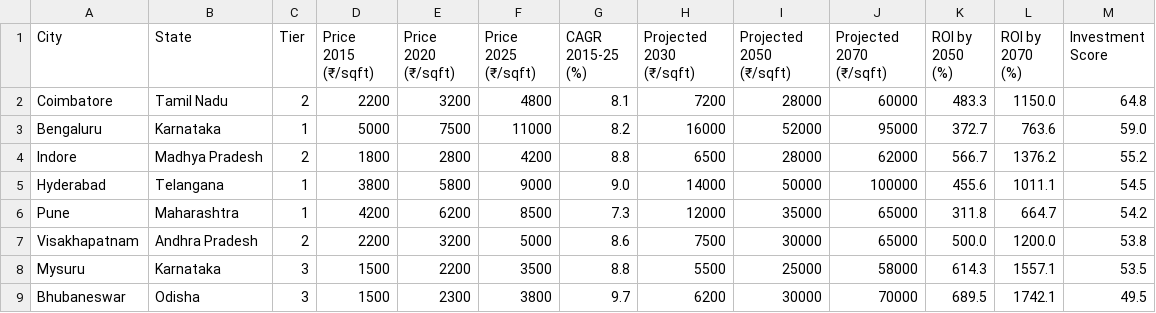
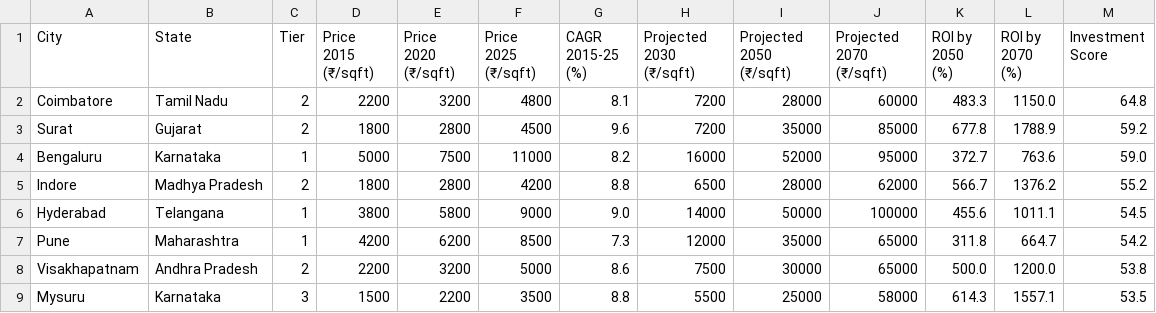
Before and after one commit to JSJan/CitiesDashboard, a CSV file: assets/land_price_analysis.csv, drawn as a sheet; only a part is shown; the shorter side is filled out with more unchanged rows; the diff covers the shown part only.

```diff
--- a/assets/land_price_analysis.csv
+++ b/assets/land_price_analysis.csv
@@ -2,2 +2,3 @@ City,State,Tier,Price 2015 (₹/sqft),Price 2020 (₹/sqft),Price 2025 (₹/sqft
 Coimbatore,Tamil Nadu,2,2200,3200,4800,8.1,7200,28000,60000,483.3,1150.0,64.8
+Surat,Gujarat,2,1800,2800,4500,9.6,7200,35000,85000,677.8,1788.9,59.2
 Bengaluru,Karnataka,1,5000,7500,11000,8.2,16000,52000,95000,372.7,763.6,59.0
```
Also changed, not shown: 13 added rows and 1 moved row elsewhere in this file, assets/chennai_area_ranking.csv, assets/chennai_area_raw_data.csv, 9 other files.
